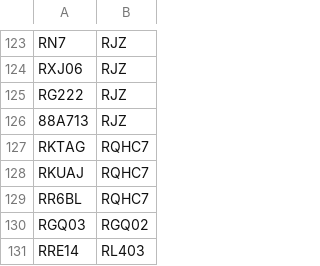
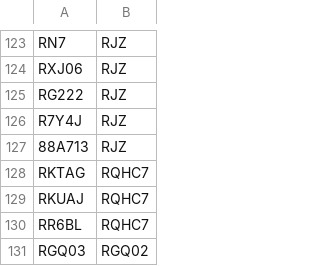
Before and after one commit to renalreg/resources, a CSV file: codes/satellite_map/satellite_map.csv, drawn as a sheet; only a part is shown, gaps mark what is left out; the shorter side is filled out with more unchanged rows; the diff names each change by its address in the sheet, - before the commit and + after, or states it on an @@ line.

Commit message:
Update satellite_map.csv

```diff
--- a/codes/satellite_map/satellite_map.csv
+++ b/codes/satellite_map/satellite_map.csv
+row 126: R7Y4J | RJZ
```
